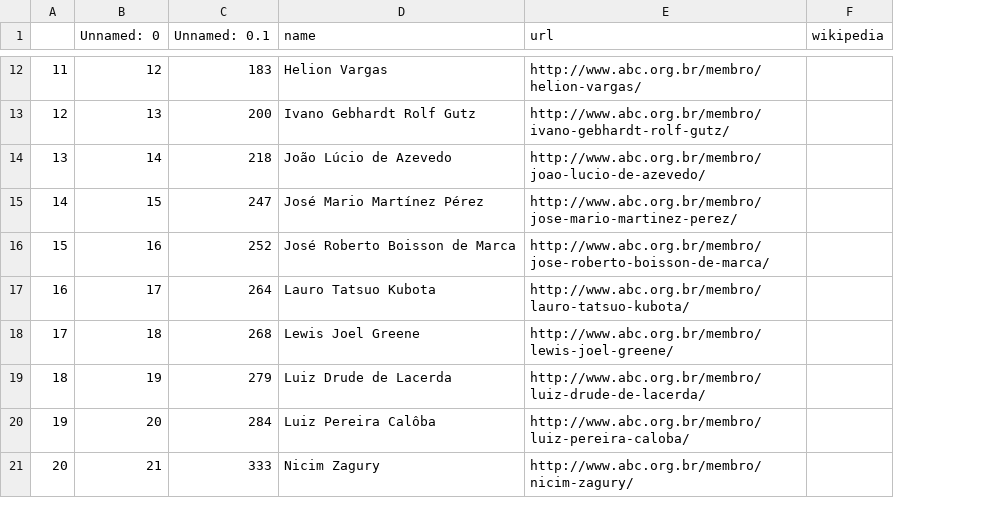
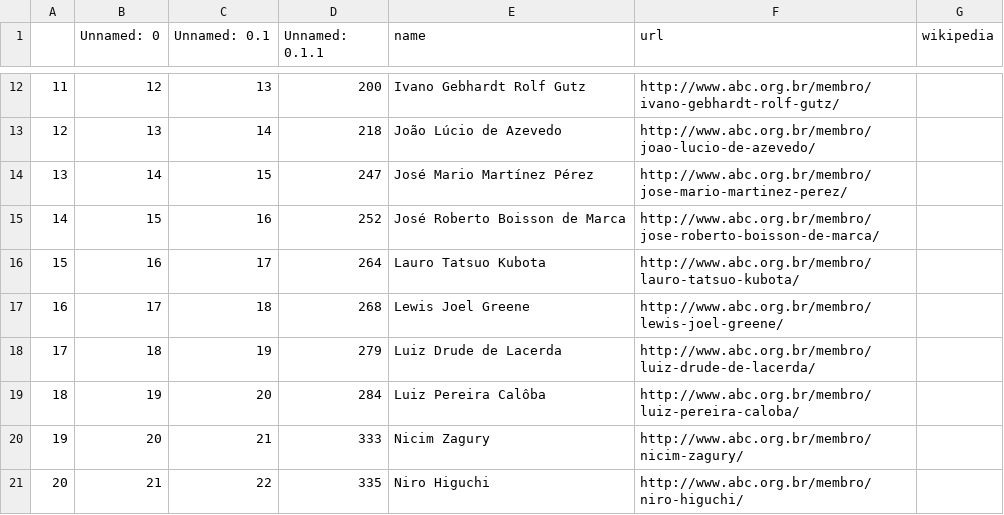
Before and after one commit to lubianat/wikiabc, a CSV file: to_create_comendador_men_06_01_2021.csv, drawn as a sheet; only a part is shown, gaps mark what is left out; addresses are those after the commit; the diff covers the shown part only; the diff names each change by its address in the sheet, - before the commit and + after, or states it on an @@ line.

```diff
--- a/to_create_comendador_men_06_01_2021.csv
+++ b/to_create_comendador_men_06_01_2021.csv
+column C (Unnamed: 0.1), rows 12-21: 13 | 14 | 15 | 16 | 17 | 18 | 19 | 20 | 21 | 22
-D1: Unnamed: 0.1
+D1: Unnamed: 0.1.1
-D12 (Unnamed: 0.1.1): 183
+D12 (Unnamed: 0.1.1): 200
-E12 (name): Helion Vargas
+E12 (name): Ivano Gebhardt Rolf Gutz
-F12 (url): http://www.abc.org.br/membro/helion-vargas/
+F12 (url): http://www.abc.org.br/membro/ivano-gebhardt-rolf-gutz/
-D13 (Unnamed: 0.1.1): 200
+D13 (Unnamed: 0.1.1): 218
-E13 (name): Ivano Gebhardt Rolf Gutz
+E13 (name): João Lúcio de Azevedo
-F13 (url): http://www.abc.org.br/membro/ivano-gebhardt-rolf-gutz/
+F13 (url): http://www.abc.org.br/membro/joao-lucio-de-azevedo/
-D14 (Unnamed: 0.1.1): 218
+D14 (Unnamed: 0.1.1): 247
-E14 (name): João Lúcio de Azevedo
+E14 (name): José Mario Martínez Pérez
-F14 (url): http://www.abc.org.br/membro/joao-lucio-de-azevedo/
+F14 (url): http://www.abc.org.br/membro/jose-mario-martinez-perez/
-D15 (Unnamed: 0.1.1): 247
+D15 (Unnamed: 0.1.1): 252
-E15 (name): José Mario Martínez Pérez
+E15 (name): José Roberto Boisson de Marca
-F15 (url): http://www.abc.org.br/membro/jose-mario-martinez-perez/
+F15 (url): http://www.abc.org.br/membro/jose-roberto-boisson-de-marca/
-D16 (Unnamed: 0.1.1): 252
+D16 (Unnamed: 0.1.1): 264
-E16 (name): José Roberto Boisson de Marca
+E16 (name): Lauro Tatsuo Kubota
-F16 (url): http://www.abc.org.br/membro/jose-roberto-boisson-de-marca/
+F16 (url): http://www.abc.org.br/membro/lauro-tatsuo-kubota/
-D17 (Unnamed: 0.1.1): 264
+D17 (Unnamed: 0.1.1): 268
-E17 (name): Lauro Tatsuo Kubota
+E17 (name): Lewis Joel Greene
-F17 (url): http://www.abc.org.br/membro/lauro-tatsuo-kubota/
+F17 (url): http://www.abc.org.br/membro/lewis-joel-greene/
-D18 (Unnamed: 0.1.1): 268
+D18 (Unnamed: 0.1.1): 279
-E18 (name): Lewis Joel Greene
+E18 (name): Luiz Drude de Lacerda
-F18 (url): http://www.abc.org.br/membro/lewis-joel-greene/
+F18 (url): http://www.abc.org.br/membro/luiz-drude-de-lacerda/
-D19 (Unnamed: 0.1.1): 279
+D19 (Unnamed: 0.1.1): 284
-E19 (name): Luiz Drude de Lacerda
+E19 (name): Luiz Pereira Calôba
-F19 (url): http://www.abc.org.br/membro/luiz-drude-de-lacerda/
+F19 (url): http://www.abc.org.br/membro/luiz-pereira-caloba/
-D20 (Unnamed: 0.1.1): 284
+D20 (Unnamed: 0.1.1): 333
-E20 (name): Luiz Pereira Calôba
+E20 (name): Nicim Zagury
-F20 (url): http://www.abc.org.br/membro/luiz-pereira-caloba/
+F20 (url): http://www.abc.org.br/membro/nicim-zagury/
-D21 (Unnamed: 0.1.1): 333
+D21 (Unnamed: 0.1.1): 335
-E21 (name): Nicim Zagury
+E21 (name): Niro Higuchi
-F21 (url): http://www.abc.org.br/membro/nicim-zagury/
+F21 (url): http://www.abc.org.br/membro/niro-higuchi/
```
Also changed, not shown: 1 removed row and 69 edited cells elsewhere in this file, 1 other file.
